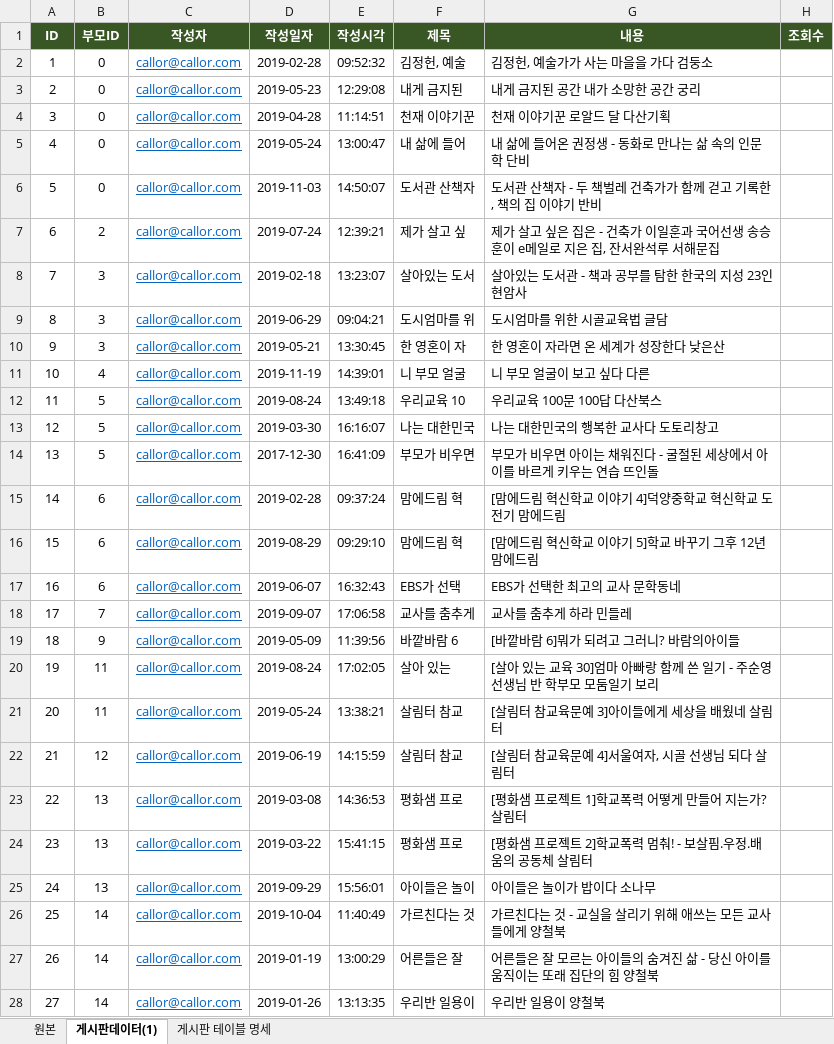
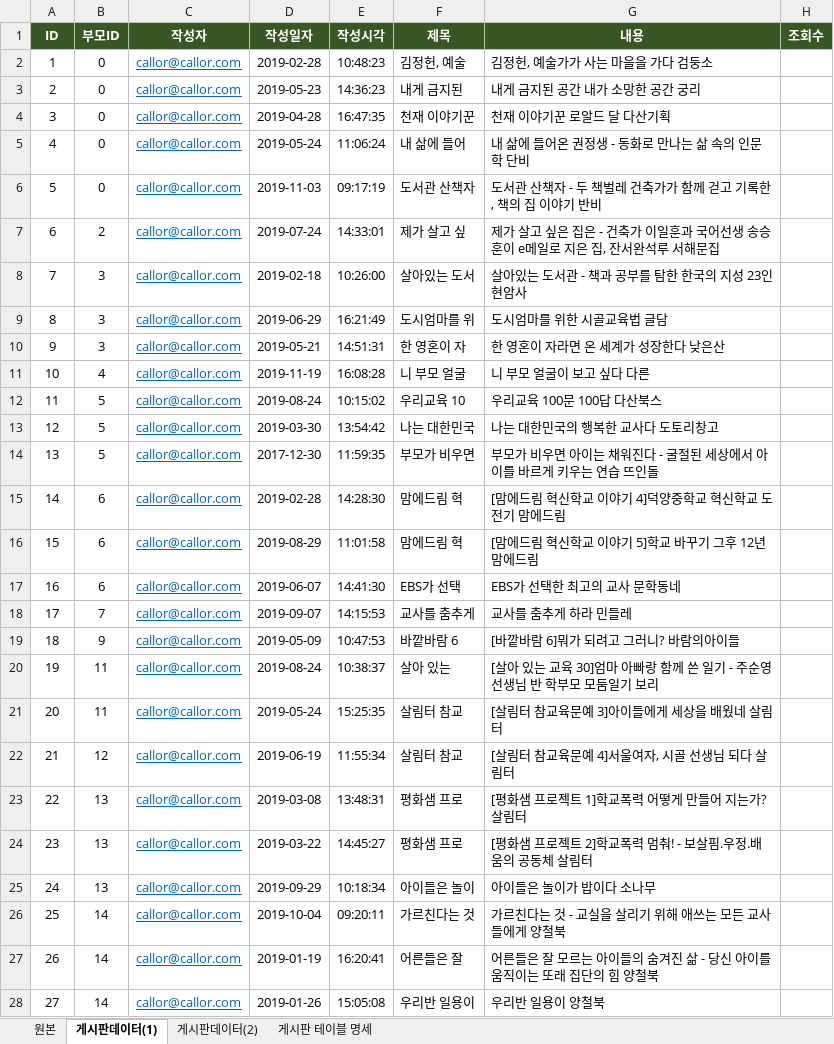
Before and after one commit to callor/Biz-Spring-505-2020-02, an Excel workbook: 참고자료/게시판 데이터,테이블명세(2020-03-02).xlsx, sheet 게시판데이터(1), drawn as a sheet; only a part is shown; values as stored, in another font and other column widths than the file's, no borders; the diff covers the shown part only; the diff names each change by its address in the sheet, - before the commit and + after, or states it on an @@ line.

```diff
--- a/참고자료/게시판 데이터,테이블명세(2020-03-02).xlsx (sheet 게시판데이터(1))
+++ b/참고자료/게시판 데이터,테이블명세(2020-03-02).xlsx (sheet 게시판데이터(1))
+sheet tab: 게시판데이터(2)
-E2 (작성시각): 09:52:32
+E2 (작성시각): 10:48:23
-E3 (작성시각): 12:29:08
+E3 (작성시각): 14:36:23
-E4 (작성시각): 11:14:51
+E4 (작성시각): 16:47:35
-E5 (작성시각): 13:00:47
+E5 (작성시각): 11:06:24
-E6 (작성시각): 14:50:07
+E6 (작성시각): 09:17:19
-E7 (작성시각): 12:39:21
+E7 (작성시각): 14:33:01
-E8 (작성시각): 13:23:07
+E8 (작성시각): 10:26:00
-E9 (작성시각): 09:04:21
+E9 (작성시각): 16:21:49
-E10 (작성시각): 13:30:45
+E10 (작성시각): 14:51:31
-E11 (작성시각): 14:39:01
+E11 (작성시각): 16:08:28
-E12 (작성시각): 13:49:18
+E12 (작성시각): 10:15:02
-E13 (작성시각): 16:16:07
+E13 (작성시각): 13:54:42
-E14 (작성시각): 16:41:09
+E14 (작성시각): 11:59:35
-E15 (작성시각): 09:37:24
+E15 (작성시각): 14:28:30
-E16 (작성시각): 09:29:10
+E16 (작성시각): 11:01:58
-E17 (작성시각): 16:32:43
+E17 (작성시각): 14:41:30
-E18 (작성시각): 17:06:58
+E18 (작성시각): 14:15:53
-E19 (작성시각): 11:39:56
+E19 (작성시각): 10:47:53
-E20 (작성시각): 17:02:05
+E20 (작성시각): 10:38:37
-E21 (작성시각): 13:38:21
+E21 (작성시각): 15:25:35
-E22 (작성시각): 14:15:59
+E22 (작성시각): 11:55:34
-E23 (작성시각): 14:36:53
+E23 (작성시각): 13:48:31
-E24 (작성시각): 15:41:15
+E24 (작성시각): 14:45:27
-E25 (작성시각): 15:56:01
+E25 (작성시각): 10:18:34
-E26 (작성시각): 11:40:49
+E26 (작성시각): 09:20:11
-E27 (작성시각): 13:00:29
+E27 (작성시각): 16:20:41
-E28 (작성시각): 13:13:35
+E28 (작성시각): 15:05:08
```
Also changed, not shown: 658 edited cells elsewhere in this sheet, sheet 원본, 10 other files.
